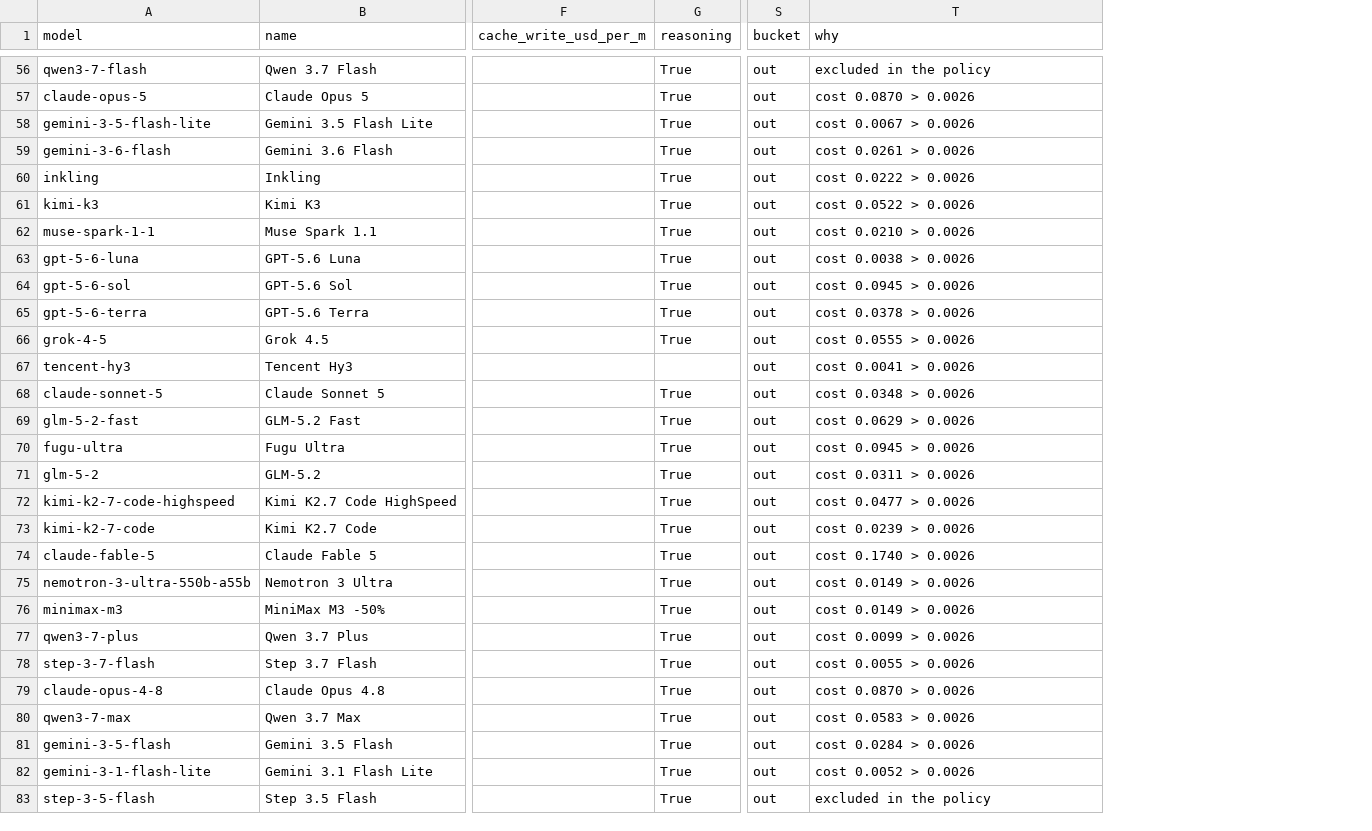
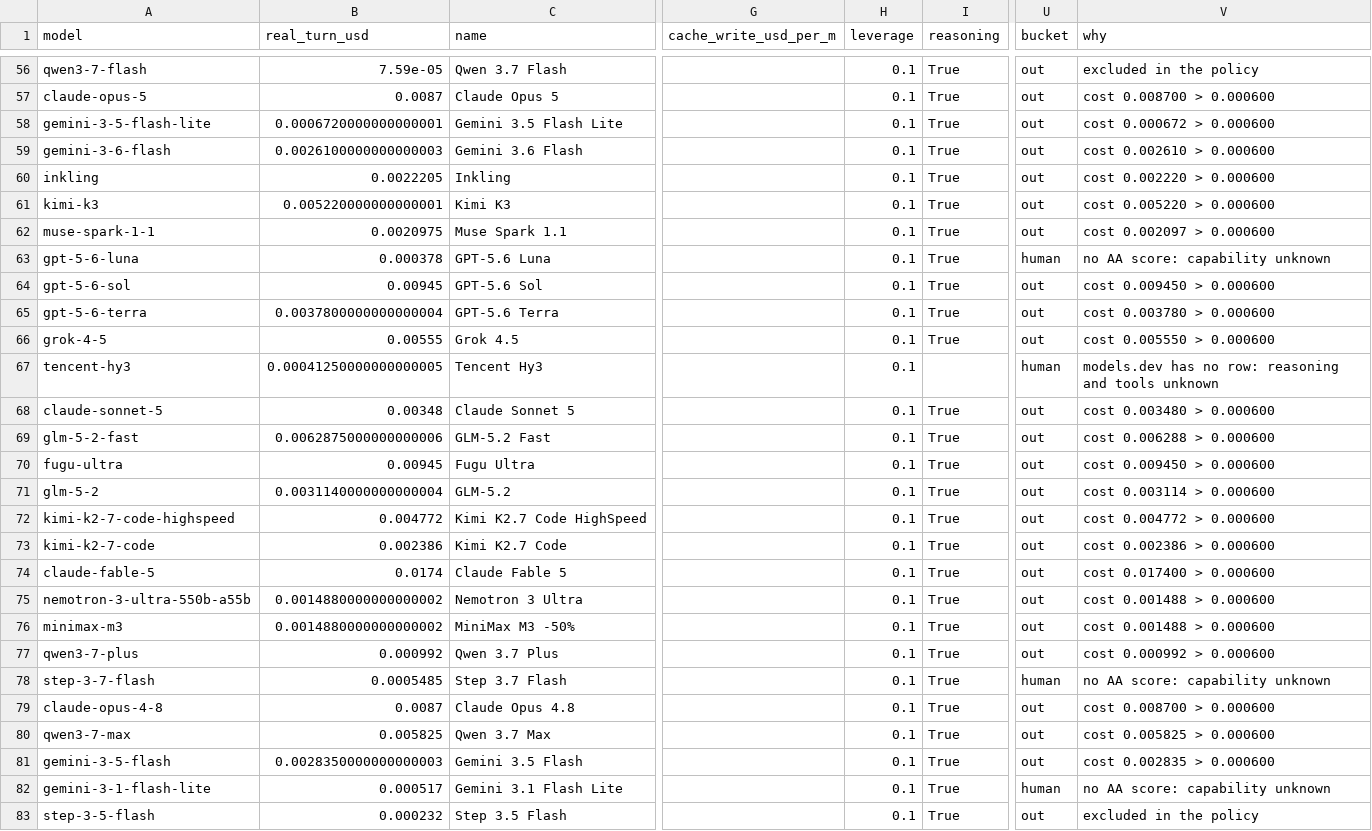
Before and after one commit to jacano/model-bench, a CSV file: shortlist-2026-11-12.csv, drawn as a sheet; only a part is shown, gaps mark what is left out; addresses are those after the commit; the diff covers the shown part only; the diff names each change by its address in the sheet, - before the commit and + after, or states it on an @@ line.

Commit message:
feat: the cost gate measures money, not usage
A plan that sells \ of usage for \ makes a dollar of usage cost ten cents.
OpenDesign sells \ for \, so 4.5. OpenGateway is prepaid, so a dollar of
usage is a dollar.

Gating on usage flattered the prepaid route and punished the generous plan, which
is the opposite of what the wallet says: the eco read as the cheapest row at
\.00053 of usage while being nine times dearer than OpenDesign in real money.

cost_max is now \.0006 of real money per turn, the envelope of the admitted set,
and every list the shortlist prints speaks that currency. Each admitted row in
models.csv carries its money price, derived from its own plan.

Consequence worth knowing: \.0006 of money is \.006 of usage on Command Code
and \.013 on OpenDesign, so ten more models are now inside the price gate and
wait on a capability score. Before, the gate was rejecting them on the wrong
number.

```diff
--- a/shortlist-2026-11-12.csv
+++ b/shortlist-2026-11-12.csv
+column B (real_turn_usd), rows 56-83: 7.59e-05 | 0.0087 | 0.0006720000000000001 | 0.0026100000000000003 | 0.0022205 | 0.005220000000000001 | 0.0020975 | 0.000378 | 0.00945 | 0.0037800000000000004 | 0.00555 | 0.00041250000000000005 | 0.00348 | 0.0062875000000000006 | 0.00945 | 0.0031140000000000004 | 0.004772 | 0.002386 | 0.0174 | 0.0014880000000000002 | 0.0014880000000000002 | 0.000992 | 0.0005485 | 0.0087 | 0.005825 | 0.0028350000000000003 | 0.000517 | 0.000232
+column H (leverage), rows 56-83: all 0.1
-V57 (why): cost 0.0870 > 0.0026
+V57 (why): cost 0.008700 > 0.000600
-V58 (why): cost 0.0067 > 0.0026
+V58 (why): cost 0.000672 > 0.000600
-V59 (why): cost 0.0261 > 0.0026
+V59 (why): cost 0.002610 > 0.000600
-V60 (why): cost 0.0222 > 0.0026
+V60 (why): cost 0.002220 > 0.000600
-V61 (why): cost 0.0522 > 0.0026
+V61 (why): cost 0.005220 > 0.000600
-V62 (why): cost 0.0210 > 0.0026
+V62 (why): cost 0.002097 > 0.000600
-U63 (bucket): out
+U63 (bucket): human
-V63 (why): cost 0.0038 > 0.0026
+V63 (why): no AA score: capability unknown
-V64 (why): cost 0.0945 > 0.0026
+V64 (why): cost 0.009450 > 0.000600
-V65 (why): cost 0.0378 > 0.0026
+V65 (why): cost 0.003780 > 0.000600
-V66 (why): cost 0.0555 > 0.0026
+V66 (why): cost 0.005550 > 0.000600
-U67 (bucket): out
+U67 (bucket): human
-V67 (why): cost 0.0041 > 0.0026
+V67 (why): models.dev has no row: reasoning and tools unknown
-V68 (why): cost 0.0348 > 0.0026
+V68 (why): cost 0.003480 > 0.000600
-V69 (why): cost 0.0629 > 0.0026
+V69 (why): cost 0.006288 > 0.000600
-V70 (why): cost 0.0945 > 0.0026
+V70 (why): cost 0.009450 > 0.000600
-V71 (why): cost 0.0311 > 0.0026
+V71 (why): cost 0.003114 > 0.000600
-V72 (why): cost 0.0477 > 0.0026
+V72 (why): cost 0.004772 > 0.000600
-V73 (why): cost 0.0239 > 0.0026
+V73 (why): cost 0.002386 > 0.000600
-V74 (why): cost 0.1740 > 0.0026
+V74 (why): cost 0.017400 > 0.000600
-V75:V76 (why): cost 0.0149 > 0.0026
+V75:V76 (why): cost 0.001488 > 0.000600
-V77 (why): cost 0.0099 > 0.0026
+V77 (why): cost 0.000992 > 0.000600
-U78 (bucket): out
+U78 (bucket): human
-V78 (why): cost 0.0055 > 0.0026
+V78 (why): no AA score: capability unknown
-V79 (why): cost 0.0870 > 0.0026
+V79 (why): cost 0.008700 > 0.000600
-V80 (why): cost 0.0583 > 0.0026
+V80 (why): cost 0.005825 > 0.000600
-V81 (why): cost 0.0284 > 0.0026
+V81 (why): cost 0.002835 > 0.000600
-U82 (bucket): out
+U82 (bucket): human
-V82 (why): cost 0.0052 > 0.0026
+V82 (why): no AA score: capability unknown
```
Also changed, not shown: 61 edited cells elsewhere in this file, models.csv, 3 other files.
